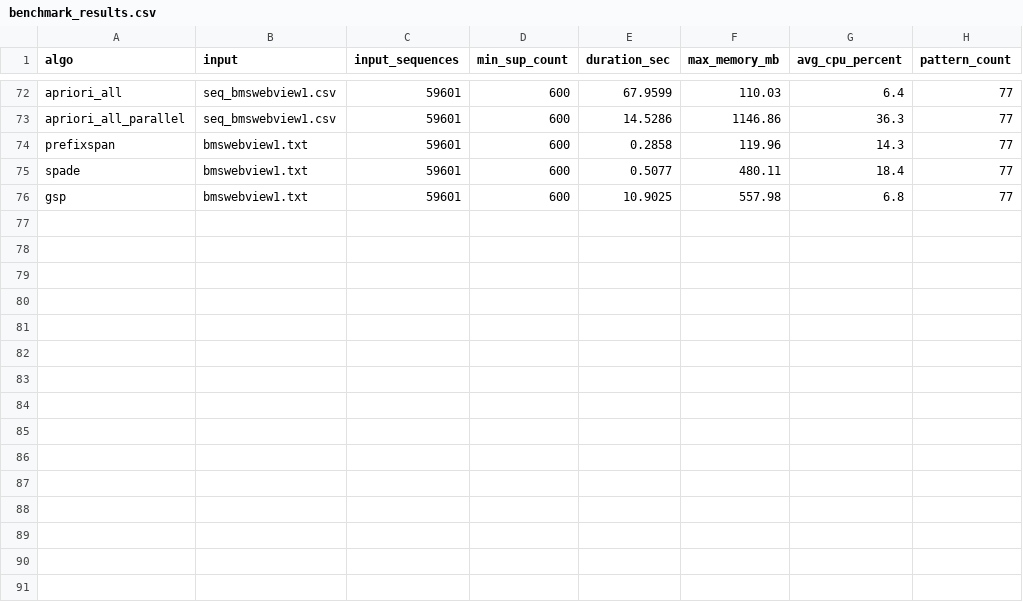
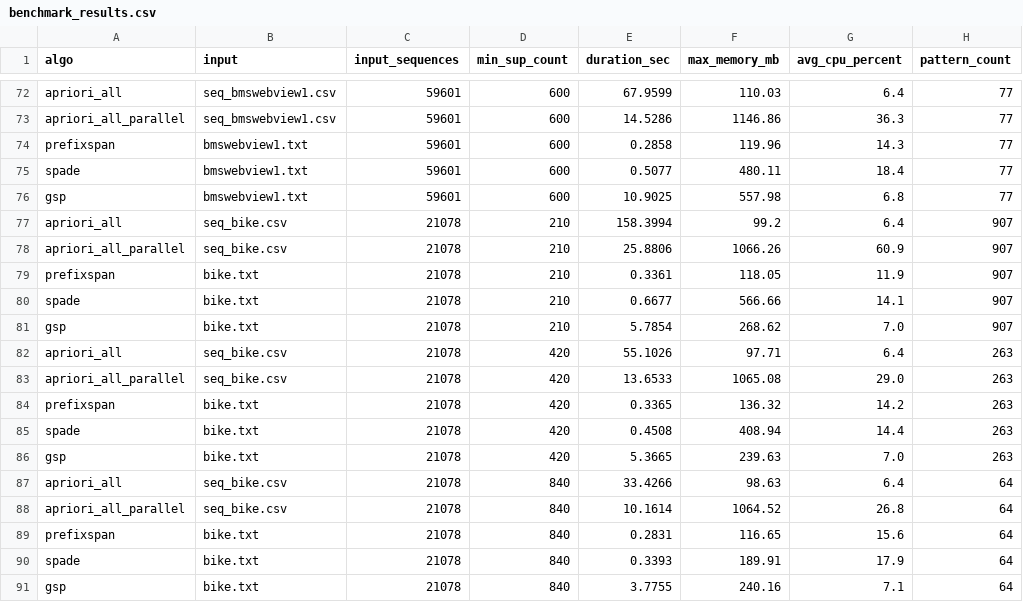
Before and after one commit to AleksanderKr/AprioriAllPkg, a CSV file: output/benchmarks/benchmark_results.csv, drawn as a sheet; only a part is shown, gaps mark what is left out; the diff names each change by its address in the sheet, - before the commit and + after, or states it on an @@ line.

```diff
--- a/output/benchmarks/benchmark_results.csv
+++ b/output/benchmarks/benchmark_results.csv
+row 77: apriori_all | seq_bike.csv | 21078 | 210 | 158.3994 | 99.2 | 6.4 | 907
+row 78: apriori_all_parallel | seq_bike.csv | 21078 | 210 | 25.8806 | 1066.26 | 60.9 | 907
+row 79: prefixspan | bike.txt | 21078 | 210 | 0.3361 | 118.05 | 11.9 | 907
+row 80: spade | bike.txt | 21078 | 210 | 0.6677 | 566.66 | 14.1 | 907
+row 81: gsp | bike.txt | 21078 | 210 | 5.7854 | 268.62 | 7.0 | 907
+row 82: apriori_all | seq_bike.csv | 21078 | 420 | 55.1026 | 97.71 | 6.4 | 263
+row 83: apriori_all_parallel | seq_bike.csv | 21078 | 420 | 13.6533 | 1065.08 | 29.0 | 263
+row 84: prefixspan | bike.txt | 21078 | 420 | 0.3365 | 136.32 | 14.2 | 263
+row 85: spade | bike.txt | 21078 | 420 | 0.4508 | 408.94 | 14.4 | 263
+row 86: gsp | bike.txt | 21078 | 420 | 5.3665 | 239.63 | 7.0 | 263
+row 87: apriori_all | seq_bike.csv | 21078 | 840 | 33.4266 | 98.63 | 6.4 | 64
+row 88: apriori_all_parallel | seq_bike.csv | 21078 | 840 | 10.1614 | 1064.52 | 26.8 | 64
+row 89: prefixspan | bike.txt | 21078 | 840 | 0.2831 | 116.65 | 15.6 | 64
+row 90: spade | bike.txt | 21078 | 840 | 0.3393 | 189.91 | 17.9 | 64
+row 91: gsp | bike.txt | 21078 | 840 | 3.7755 | 240.16 | 7.1 | 64
```
Also changed, not shown: output/frequent_sequences.csv, 12 other files.
